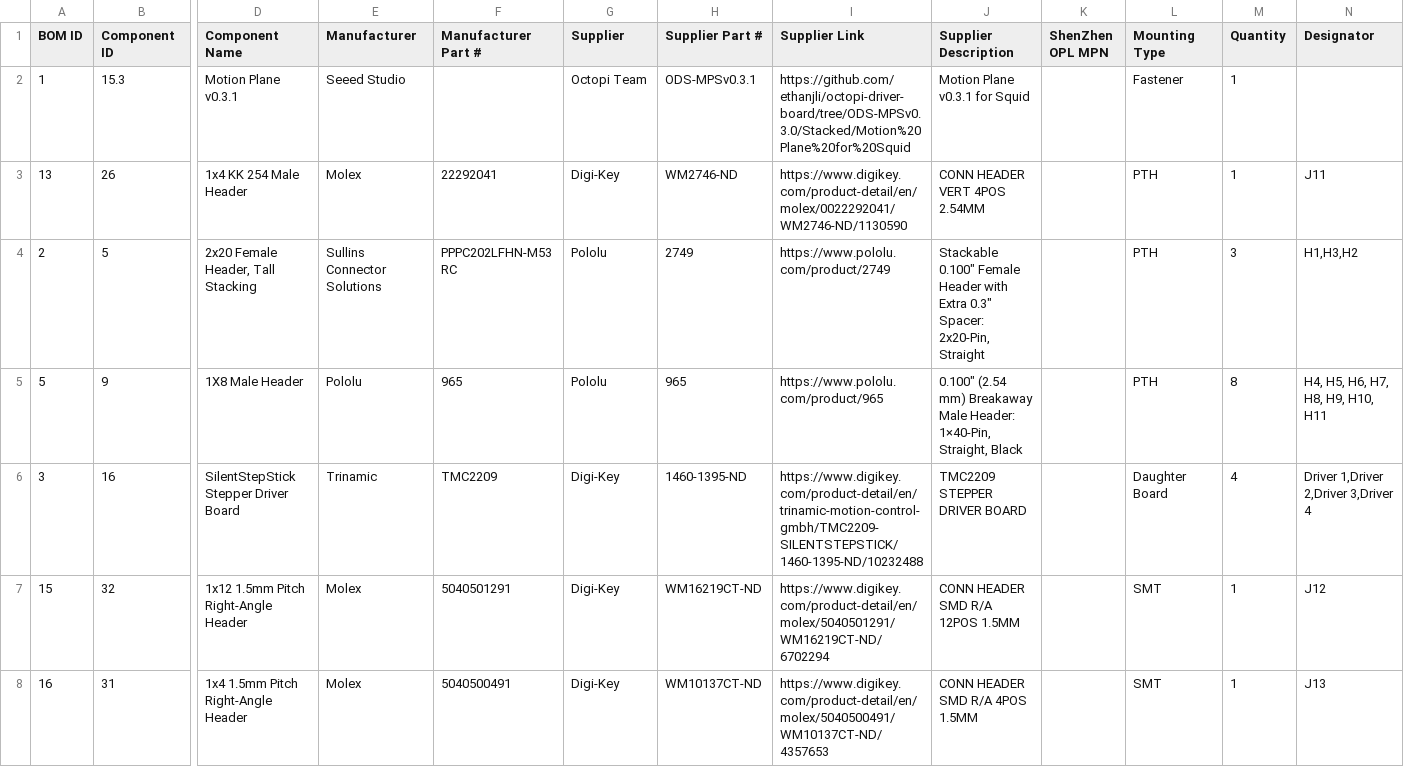
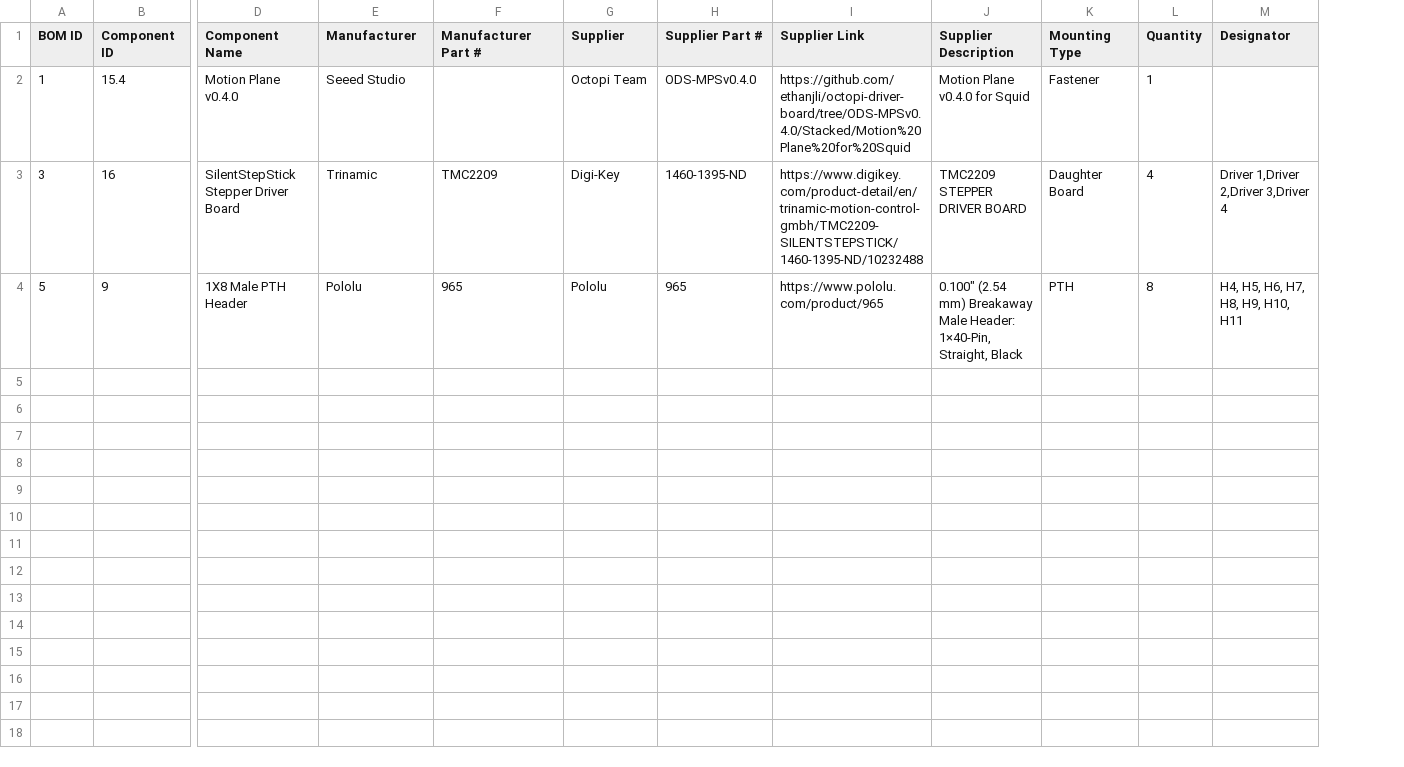
Before and after one commit to prakashlab/octopi-driver-board, a CSV file: Stacked v0.2.0/Motion Plane for Squid/BOM - Manual Assembly.csv, drawn as a sheet; only a part is shown, gaps mark what is left out; removed rows and columns are numbered as before the commit, all else as after; rows hold the shown columns only; the diff names each change by its address in the sheet, - before the commit and + after, or states it on an @@ line.

Commit message:
Change localization board connectors for v0.4.0 motion plane

```diff
--- a/Stacked v0.2.0/Motion Plane for Squid/BOM - Manual Assembly.csv
+++ b/Stacked v0.2.0/Motion Plane for Squid/BOM - Manual Assembly.csv
-column K (ShenZhen OPL MPN), empty
-B2 (Component ID): 15.3
+B2 (Component ID): 15.4
-D2 (Component Name): Motion Plane v0.3.1
+D2 (Component Name): Motion Plane v0.4.0
-H2 (Supplier Part #): ODS-MPSv0.3.1
+H2 (Supplier Part #): ODS-MPSv0.4.0
-I2 (Supplier Link): https://github.com/ethanjli/octopi-driver-board/tree/ODS-MPSv0.3.0/Stacked/Motion%20Plane%20for%20Squid
+I2 (Supplier Link): https://github.com/ethanjli/octopi-driver-board/tree/ODS-MPSv0.4.0/Stacked/Motion%20Plane%20for%20Squid
-J2 (Supplier Description): Motion Plane v0.3.1 for Squid
+J2 (Supplier Description): Motion Plane v0.4.0 for Squid
-row 3: 13 | 26 | 1x4 KK 254 Male Header | Molex | 22292041 | Digi-Key | WM2746-ND | https://www.digikey.com/product-detail/en/molex/0022292041/WM2746-ND/1130590 | CONN HEADER VERT 4POS 2.54MM |  | PTH | 1 | J11
-row 4: 2 | 5 | 2x20 Female Header, Tall Stacking | Sullins Connector Solutions | PPPC202LFHN-M53 RC | Pololu | 2749 | https://www.pololu.com/product/2749 | Stackable 0.100″ Female Header with Extra 0.3″ Spacer: 2x20-Pin, Straight |  | PTH | 3 | H1,H3,H2
-row 5: 5 | 9 | 1X8 Male Header | Pololu | 965 | Pololu | 965 | https://www.pololu.com/product/965 | 0.100" (2.54 mm) Breakaway Male Header: 1×40-Pin, Straight, Black |  | PTH | 8 | H4, H5, H6, H7, H8, H9, H10, H11
-row 7: 15 | 32 | 1x12 1.5mm Pitch Right-Angle Header | Molex | 5040501291 | Digi-Key | WM16219CT-ND | https://www.digikey.com/product-detail/en/molex/5040501291/WM16219CT-ND/6702294 | CONN HEADER SMD R/A 12POS 1.5MM |  | SMT | 1 | J12
-row 8: 16 | 31 | 1x4 1.5mm Pitch Right-Angle Header | Molex | 5040500491 | Digi-Key | WM10137CT-ND | https://www.digikey.com/product-detail/en/molex/5040500491/WM10137CT-ND/4357653 | CONN HEADER SMD R/A 4POS 1.5MM |  | SMT | 1 | J13
+row 4: 5 | 9 | 1X8 Male PTH Header | Pololu | 965 | Pololu | 965 | https://www.pololu.com/product/965 | 0.100" (2.54 mm) Breakaway Male Header: 1×40-Pin, Straight, Black | PTH | 8 | H4, H5, H6, H7, H8, H9, H10, H11
```
Also changed, not shown: Stacked v0.2.0/Motion Plane for Squid/BOM - Components.csv, Stacked v0.2.0/Motion Plane for Squid/Pick and Place.csv, 17 other files.
